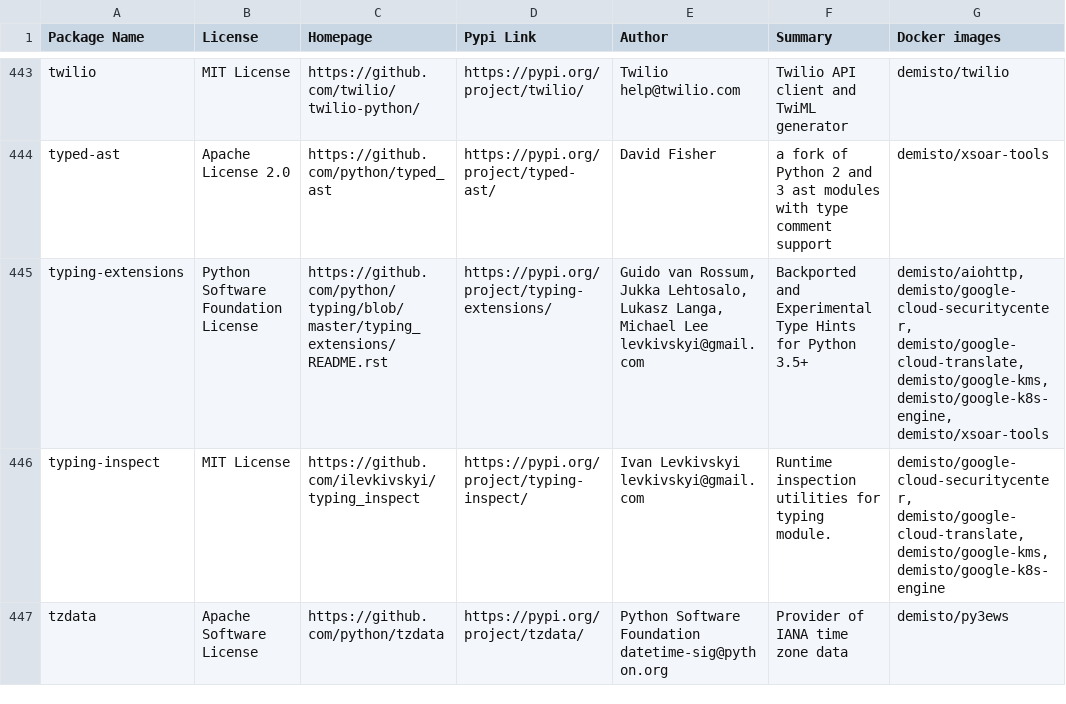
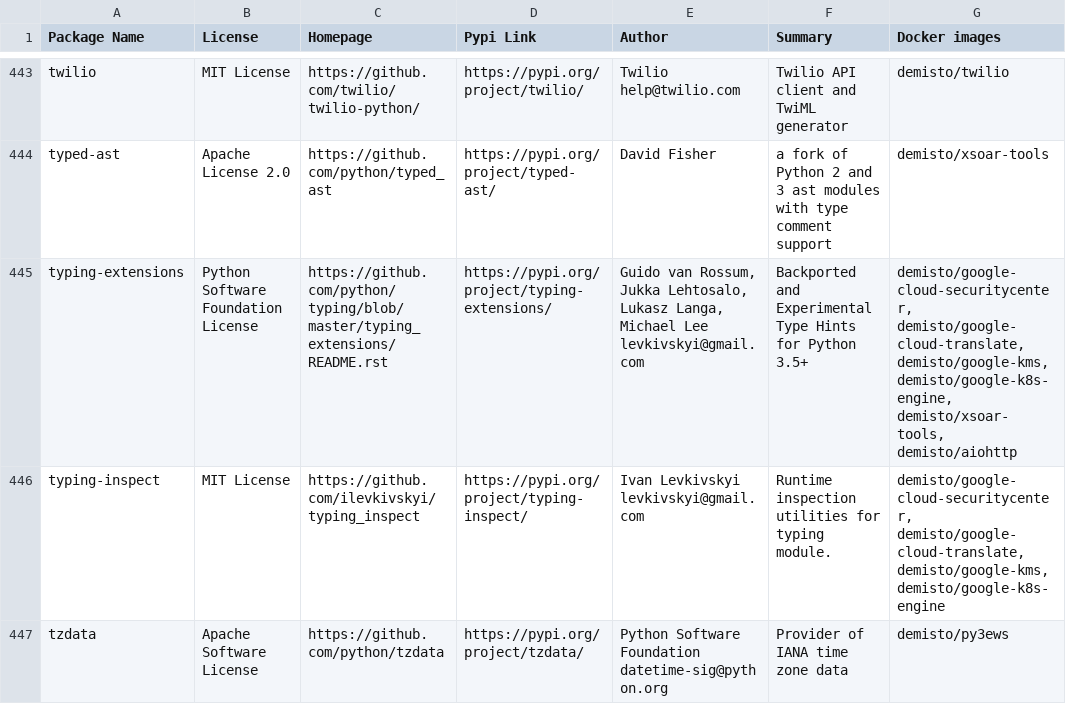
Before and after one commit to upstart-swiss/dockerfiles, a CSV file: used_packages.csv, drawn as a sheet; only a part is shown, gaps mark what is left out; the diff covers the shown part only.

Commit message:
Fri Feb 26 01:11:23 UTC 2021: automatic docker repository update

```diff
--- a/used_packages.csv
+++ b/used_packages.csv
@@ -444,3 +444,3 @@ twilio,MIT License,https://github.com/twilio/twilio-python/,https://pypi.org/pro
 typed-ast,Apache License 2.0,https://github.com/python/typed_ast,https://pypi.org/project/typed-ast/,David Fisher,a fork of Python 2 and 3 ast modules with type comment support,demisto/xsoar-tools
-typing-extensions,Python Software Foundation License,https://github.com/python/typing/blob/master/typing_extensions/README.rst,https://pypi.org/project/typing-extensions/,"Guido van Rossum, Jukka Lehtosalo, Lukasz Langa, Michael Lee levkivskyi@gmail.com",Backported and Experimental Type Hints for Python 3.5+,"demisto/aiohttp, demisto/google-cloud-securitycenter, demisto/google-cloud-translate, demisto/google-kms, demisto/google-k8s-engine, demisto/xsoar-tools"
+typing-extensions,Python Software Foundation License,https://github.com/python/typing/blob/master/typing_extensions/README.rst,https://pypi.org/project/typing-extensions/,"Guido van Rossum, Jukka Lehtosalo, Lukasz Langa, Michael Lee levkivskyi@gmail.com",Backported and Experimental Type Hints for Python 3.5+,"demisto/google-cloud-securitycenter, demisto/google-cloud-translate, demisto/google-kms, demisto/google-k8s-engine, demisto/xsoar-tools, demisto/aiohttp"
 typing-inspect,MIT License,https://github.com/ilevkivskyi/typing_inspect,https://pypi.org/project/typing-inspect/,Ivan Levkivskyi levkivskyi@gmail.com,Runtime inspection utilities for typing module.,"demisto/google-cloud-securitycenter, demisto/google-cloud-translate, demisto/google-kms, demisto/google-k8s-engine"
```
Also changed, not shown: 86 edited cells elsewhere in this file, 18 other files.
